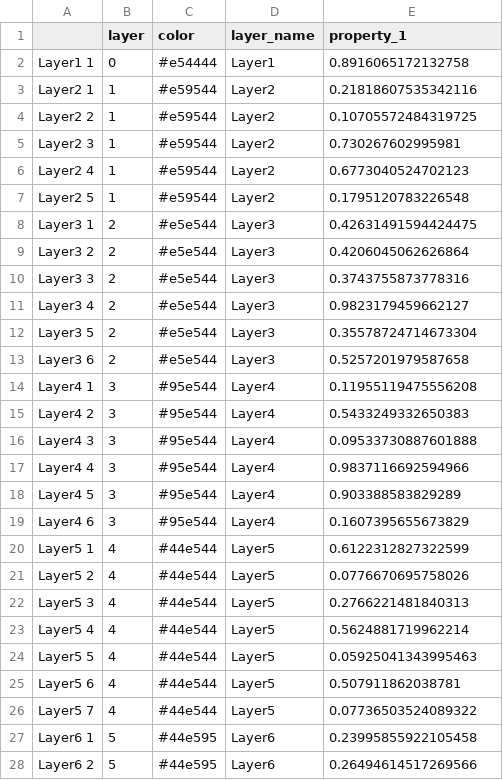
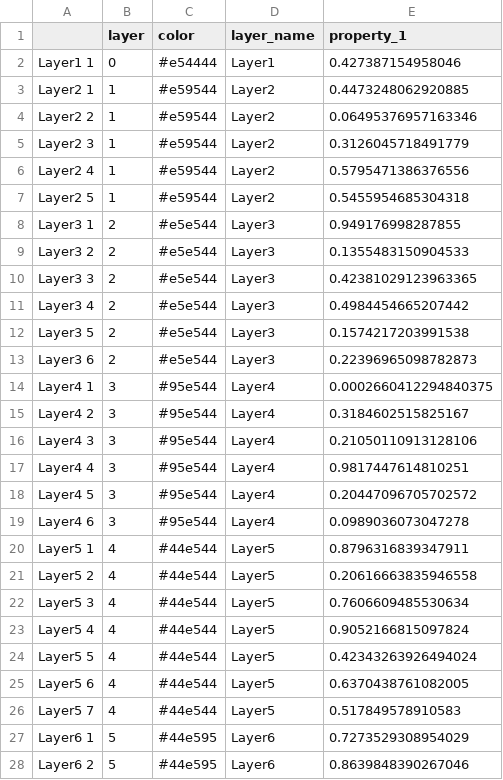
Before and after one commit to thecodizt/hierarchical-bom, a CSV file: nodes.csv, drawn as a sheet; only a part is shown; the diff covers the shown part only.

```diff
--- a/nodes.csv
+++ b/nodes.csv
@@ -1,28 +1,28 @@
 ,layer,color,layer_name,property_1
-Layer1 1,0,#e54444,Layer1,0.8916065172132758
-Layer2 1,1,#e59544,Layer2,0.21818607535342116
-Layer2 2,1,#e59544,Layer2,0.10705572484319725
-Layer2 3,1,#e59544,Layer2,0.730267602995981
-Layer2 4,1,#e59544,Layer2,0.6773040524702123
-Layer2 5,1,#e59544,Layer2,0.1795120783226548
-Layer3 1,2,#e5e544,Layer3,0.42631491594424475
-Layer3 2,2,#e5e544,Layer3,0.4206045062626864
-Layer3 3,2,#e5e544,Layer3,0.3743755873778316
-Layer3 4,2,#e5e544,Layer3,0.9823179459662127
-Layer3 5,2,#e5e544,Layer3,0.35578724714673304
-Layer3 6,2,#e5e544,Layer3,0.5257201979587658
-Layer4 1,3,#95e544,Layer4,0.11955119475556208
-Layer4 2,3,#95e544,Layer4,0.5433249332650383
-Layer4 3,3,#95e544,Layer4,0.09533730887601888
-Layer4 4,3,#95e544,Layer4,0.9837116692594966
-Layer4 5,3,#95e544,Layer4,0.903388583829289
-Layer4 6,3,#95e544,Layer4,0.1607395655673829
-Layer5 1,4,#44e544,Layer5,0.6122312827322599
-Layer5 2,4,#44e544,Layer5,0.0776670695758026
-Layer5 3,4,#44e544,Layer5,0.2766221481840313
-Layer5 4,4,#44e544,Layer5,0.5624881719962214
-Layer5 5,4,#44e544,Layer5,0.05925041343995463
-Layer5 6,4,#44e544,Layer5,0.507911862038781
-Layer5 7,4,#44e544,Layer5,0.07736503524089322
-Layer6 1,5,#44e595,Layer6,0.23995855922105458
-Layer6 2,5,#44e595,Layer6,0.26494614517269566
+Layer1 1,0,#e54444,Layer1,0.427387154958046
+Layer2 1,1,#e59544,Layer2,0.4473248062920885
+Layer2 2,1,#e59544,Layer2,0.06495376957163346
+Layer2 3,1,#e59544,Layer2,0.3126045718491779
+Layer2 4,1,#e59544,Layer2,0.5795471386376556
+Layer2 5,1,#e59544,Layer2,0.5455954685304318
+Layer3 1,2,#e5e544,Layer3,0.949176998287855
+Layer3 2,2,#e5e544,Layer3,0.1355483150904533
+Layer3 3,2,#e5e544,Layer3,0.42381029123963365
+Layer3 4,2,#e5e544,Layer3,0.4984454665207442
+Layer3 5,2,#e5e544,Layer3,0.1574217203991538
+Layer3 6,2,#e5e544,Layer3,0.22396965098782873
+Layer4 1,3,#95e544,Layer4,0.0002660412294840375
+Layer4 2,3,#95e544,Layer4,0.3184602515825167
+Layer4 3,3,#95e544,Layer4,0.21050110913128106
+Layer4 4,3,#95e544,Layer4,0.9817447614810251
+Layer4 5,3,#95e544,Layer4,0.20447096705702572
+Layer4 6,3,#95e544,Layer4,0.0989036073047278
+Layer5 1,4,#44e544,Layer5,0.8796316839347911
+Layer5 2,4,#44e544,Layer5,0.20616663835946558
+Layer5 3,4,#44e544,Layer5,0.7606609485530634
+Layer5 4,4,#44e544,Layer5,0.9052166815097824
+Layer5 5,4,#44e544,Layer5,0.42343263926494024
+Layer5 6,4,#44e544,Layer5,0.6370438761082005
+Layer5 7,4,#44e544,Layer5,0.517849578910583
+Layer6 1,5,#44e595,Layer6,0.7273529308954029
+Layer6 2,5,#44e595,Layer6,0.8639848390267046
```
Also changed, not shown: 73 edited cells elsewhere in this file, edges.csv, 9 other files.
